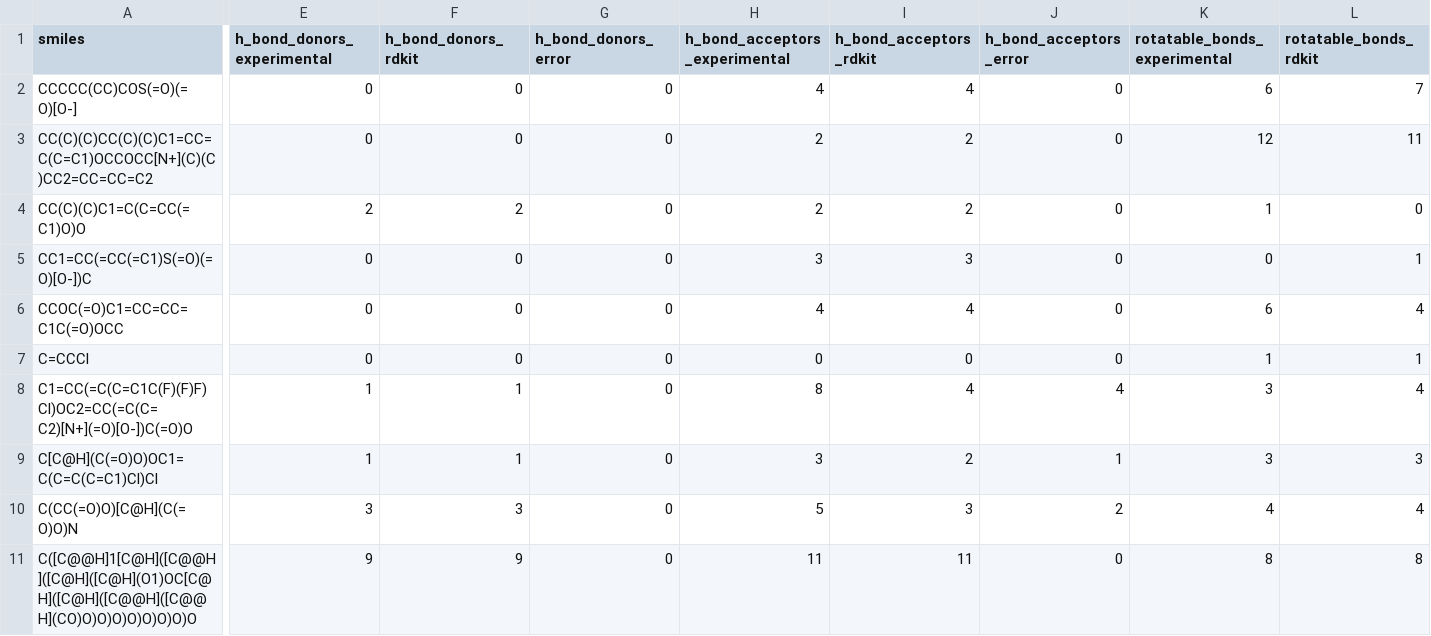
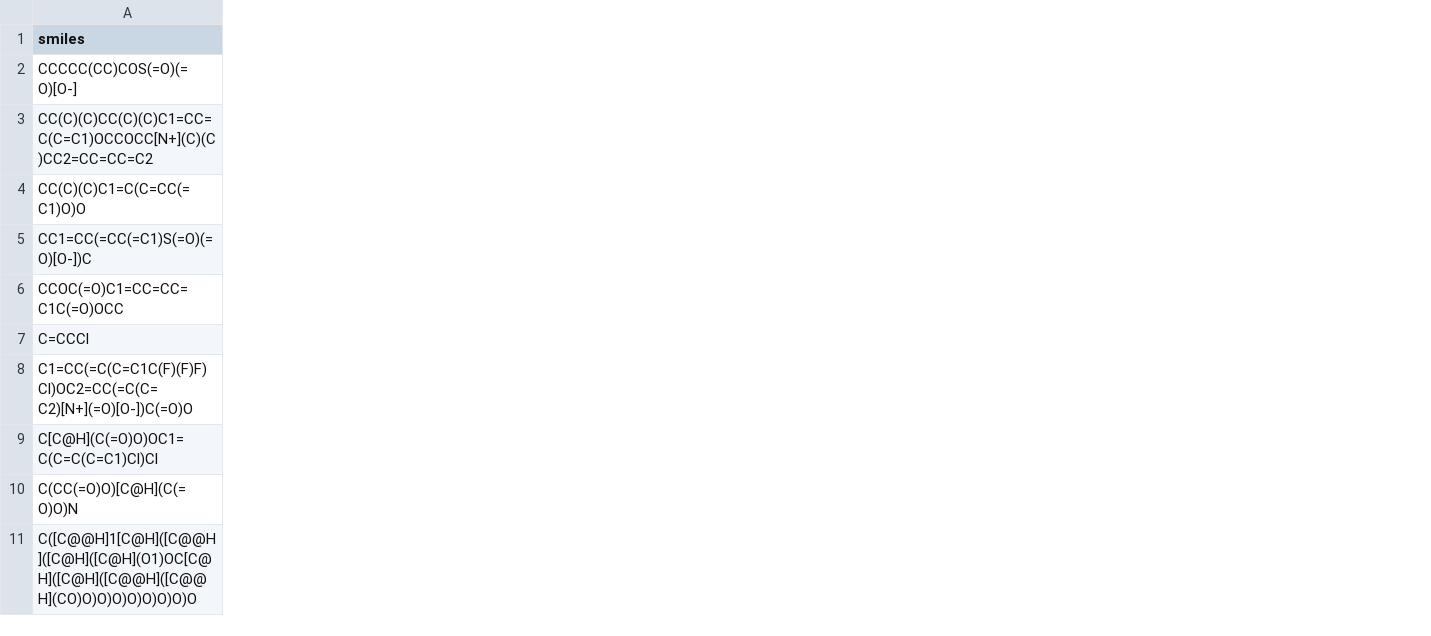
Before and after one commit to TamaraVeres/project_molecules, a CSV file: results/comparison_results.csv, drawn as a sheet; only a part is shown, gaps mark what is left out; the diff covers the shown part only; the diff names each change by its address in the sheet, - before the commit and + after, or states it on an @@ line.

Commit message:
updating the comparison table

```diff
--- a/results/comparison_results.csv
+++ b/results/comparison_results.csv
-column E (h_bond_donors_experimental), rows 2-11: 0 | 0 | 2 | 0 | 0 | 0 | 1 | 1 | 3 | 9
-column F (h_bond_donors_rdkit), rows 2-11: 0 | 0 | 2 | 0 | 0 | 0 | 1 | 1 | 3 | 9
-column G (h_bond_donors_error), rows 2-11: all 0
-column H (h_bond_acceptors_experimental), rows 2-11: 4 | 2 | 2 | 3 | 4 | 0 | 8 | 3 | 5 | 11
-column I (h_bond_acceptors_rdkit), rows 2-11: 4 | 2 | 2 | 3 | 4 | 0 | 4 | 2 | 3 | 11
-column J (h_bond_acceptors_error), rows 2-11: 0 | 0 | 0 | 0 | 0 | 0 | 4 | 1 | 2 | 0
-column K (rotatable_bonds_experimental), rows 2-11: 6 | 12 | 1 | 0 | 6 | 1 | 3 | 3 | 4 | 8
-column L (rotatable_bonds_rdkit), rows 2-11: 7 | 11 | 0 | 1 | 4 | 1 | 4 | 3 | 4 | 8
```
Also changed, not shown: 1 removed column elsewhere in this file, 5 other files.
